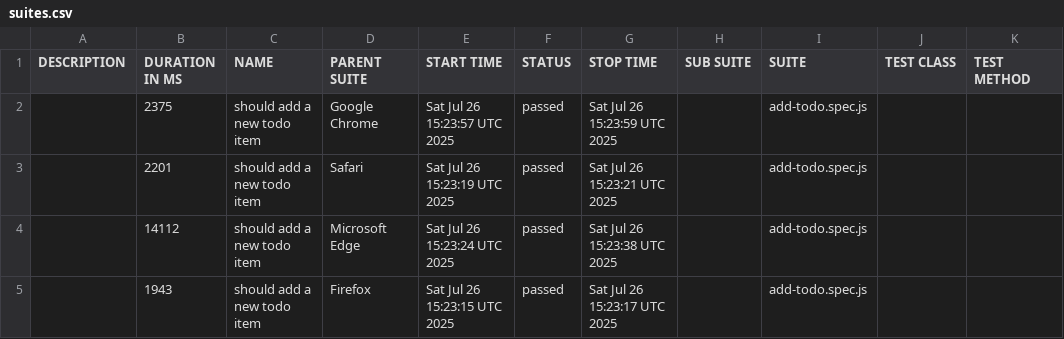
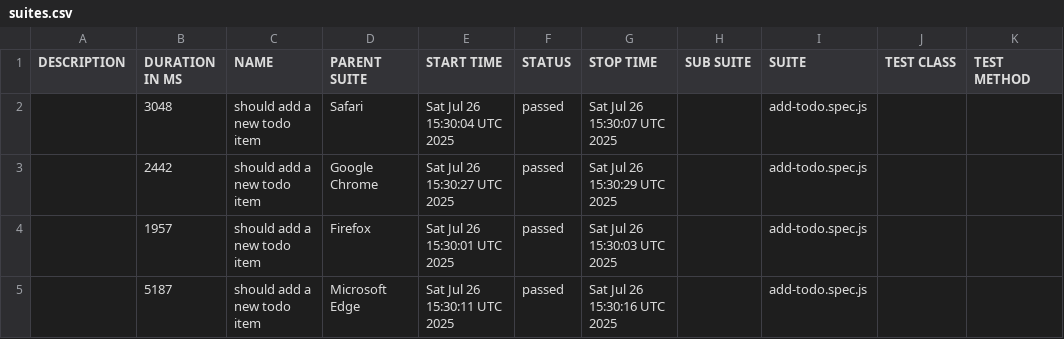
Before and after one commit to tnguyentan21/playwright-todomvc-test, a CSV file: data/suites.csv, drawn as a sheet.

```diff
--- a/data/suites.csv
+++ b/data/suites.csv
@@ -1,5 +1,5 @@
 "DESCRIPTION","DURATION IN MS","NAME","PARENT SUITE","START TIME","STATUS","STOP TIME","SUB SUITE","SUITE","TEST CLASS","TEST METHOD"
-"","2375","should add a new todo item","Google Chrome","Sat Jul 26 15:23:57 UTC 2025","passed","Sat Jul 26 15:23:59 UTC 2025","","add-todo.spec.js","",""
-"","2201","should add a new todo item","Safari","Sat Jul 26 15:23:19 UTC 2025","passed","Sat Jul 26 15:23:21 UTC 2025","","add-todo.spec.js","",""
-"","14112","should add a new todo item","Microsoft Edge","Sat Jul 26 15:23:24 UTC 2025","passed","Sat Jul 26 15:23:38 UTC 2025","","add-todo.spec.js","",""
-"","1943","should add a new todo item","Firefox","Sat Jul 26 15:23:15 UTC 2025","passed","Sat Jul 26 15:23:17 UTC 2025","","add-todo.spec.js","",""
+"","3048","should add a new todo item","Safari","Sat Jul 26 15:30:04 UTC 2025","passed","Sat Jul 26 15:30:07 UTC 2025","","add-todo.spec.js","",""
+"","2442","should add a new todo item","Google Chrome","Sat Jul 26 15:30:27 UTC 2025","passed","Sat Jul 26 15:30:29 UTC 2025","","add-todo.spec.js","",""
+"","1957","should add a new todo item","Firefox","Sat Jul 26 15:30:01 UTC 2025","passed","Sat Jul 26 15:30:03 UTC 2025","","add-todo.spec.js","",""
+"","5187","should add a new todo item","Microsoft Edge","Sat Jul 26 15:30:11 UTC 2025","passed","Sat Jul 26 15:30:16 UTC 2025","","add-todo.spec.js","",""
```
Also changed, not shown: 22 other files.
